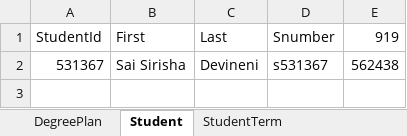
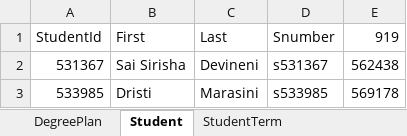
Before and after one commit to dristi-marasini/Team01Repo, an Excel workbook: Docs/DatabaseSamples.xlsx, sheet Student, drawn as a sheet; values as stored, in another font and other column widths than the file's, no borders; the diff names each change by its address in the sheet, - before the commit and + after, or states it on an @@ line.

```diff
--- a/Docs/DatabaseSamples.xlsx (sheet Student)
+++ b/Docs/DatabaseSamples.xlsx (sheet Student)
+row 3: 533985 | Dristi | Marasini | s533985 | 569178
```
Also changed, not shown: sheet StudentTerm.
